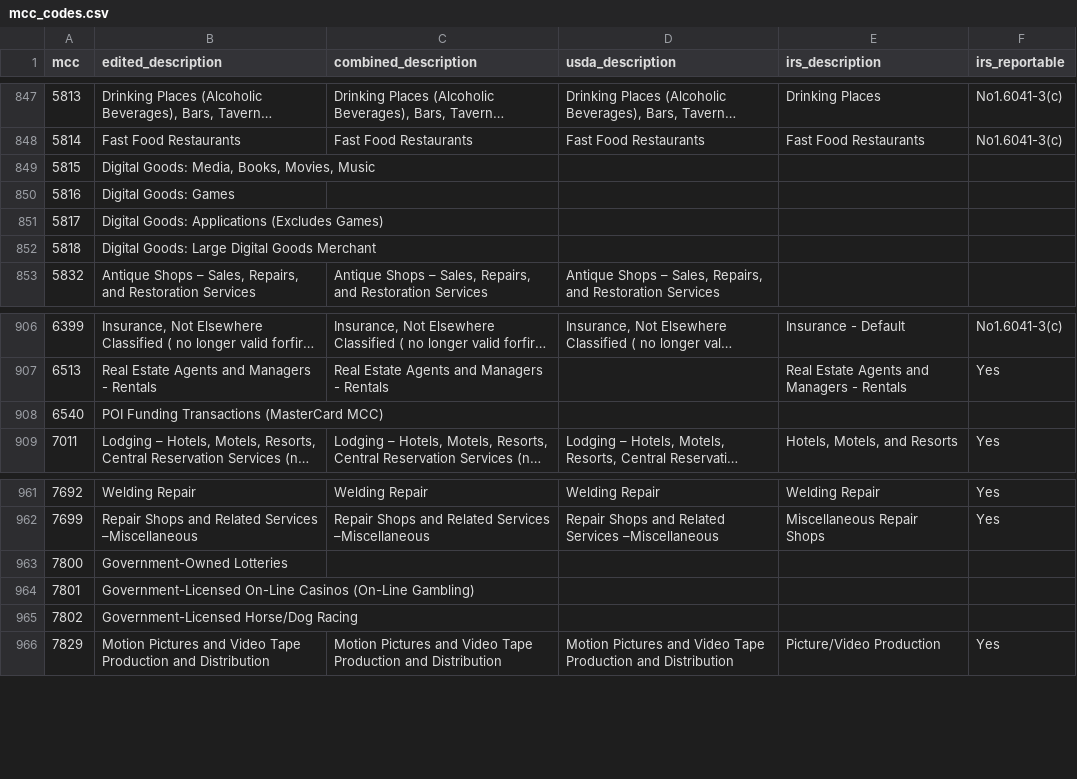
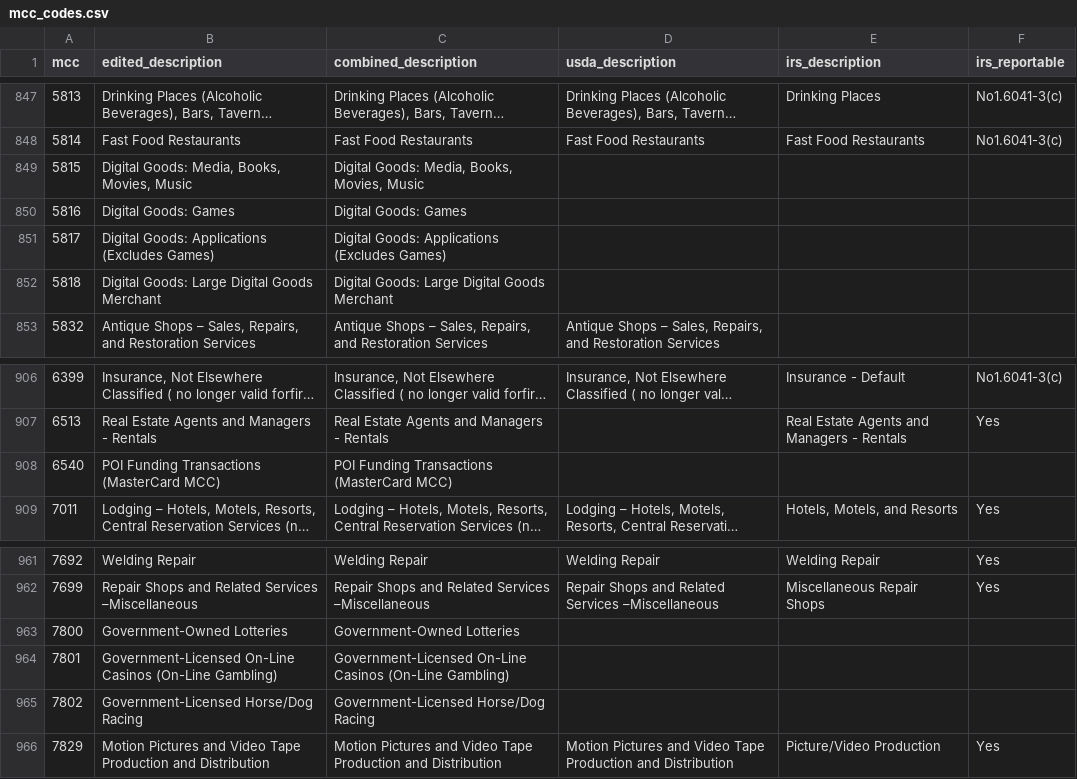
Before and after one commit to clearhaus/mcc-codes, a CSV file: mcc_codes.csv, drawn as a sheet; only a part is shown, gaps mark what is left out; long unchanged cells end in …; the diff names each change by its address in the sheet, - before the commit and + after, or states it on an @@ line.

Commit message:
Fill missing`combined_description`

```diff
--- a/mcc_codes.csv
+++ b/mcc_codes.csv
-C849 (combined_description): (empty)
+C849 (combined_description): Digital Goods: Media, Books, Movies, Music
-C850 (combined_description): (empty)
+C850 (combined_description): Digital Goods: Games
-C851 (combined_description): (empty)
+C851 (combined_description): Digital Goods: Applications (Excludes Games)
-C852 (combined_description): (empty)
+C852 (combined_description): Digital Goods: Large Digital Goods Merchant
-C908 (combined_description): (empty)
+C908 (combined_description): POI Funding Transactions (MasterCard MCC)
-C963 (combined_description): (empty)
+C963 (combined_description): Government-Owned Lotteries
-C964 (combined_description): (empty)
+C964 (combined_description): Government-Licensed On-Line Casinos (On-Line Gambling)
-C965 (combined_description): (empty)
+C965 (combined_description): Government-Licensed Horse/Dog Racing
```
Also changed, not shown: 2 other files.
